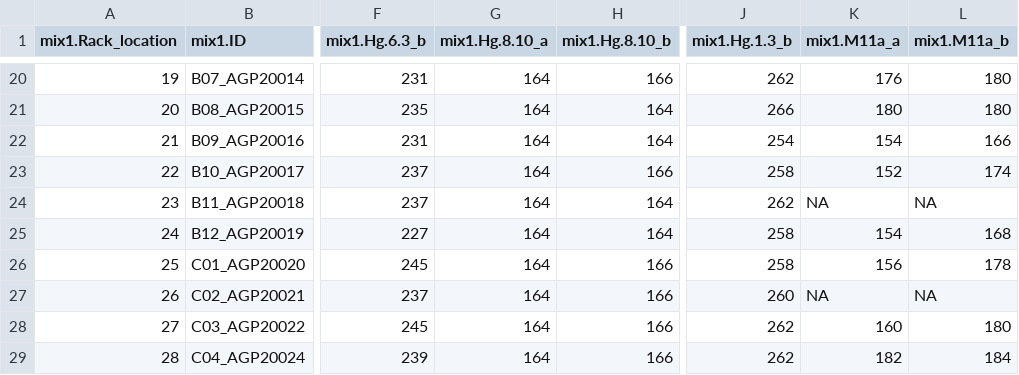
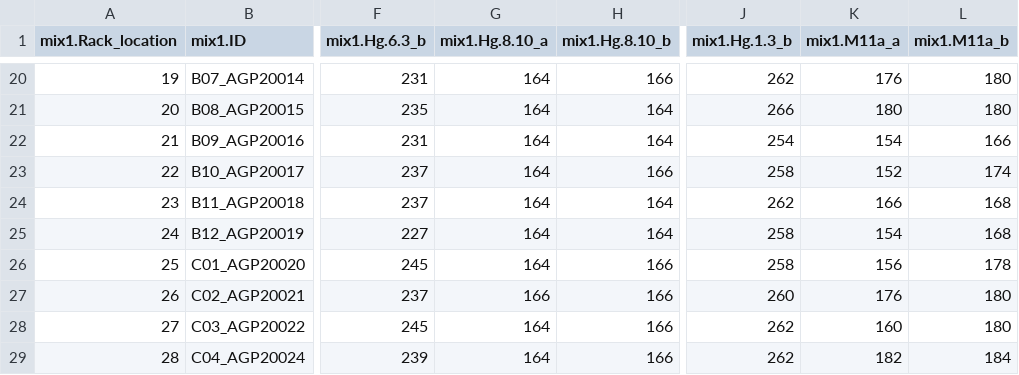
Before and after one commit to AneLivB/SGP, a CSV file: Data/Working_data/Processed_data/R154_R3.csv, drawn as a sheet; only a part is shown, gaps mark what is left out; the diff covers the shown part only; the diff names each change by its address in the sheet, - before the commit and + after, or states it on an @@ line.

```diff
--- a/Data/Working_data/Processed_data/R154_R3.csv
+++ b/Data/Working_data/Processed_data/R154_R3.csv
-K24 (mix1.M11a_a): NA
+K24 (mix1.M11a_a): 166
-L24 (mix1.M11a_b): NA
+L24 (mix1.M11a_b): 168
-G27 (mix1.Hg.8.10_a): 164
+G27 (mix1.Hg.8.10_a): 166
-K27 (mix1.M11a_a): NA
+K27 (mix1.M11a_a): 176
-L27 (mix1.M11a_b): NA
+L27 (mix1.M11a_b): 180
```
Also changed, not shown: 61 edited cells elsewhere in this file, Data/Working_data/Processed_data/R154_R4.csv, Data/Working_data/Processed_data/R155_R3.csv, 31 other files.
